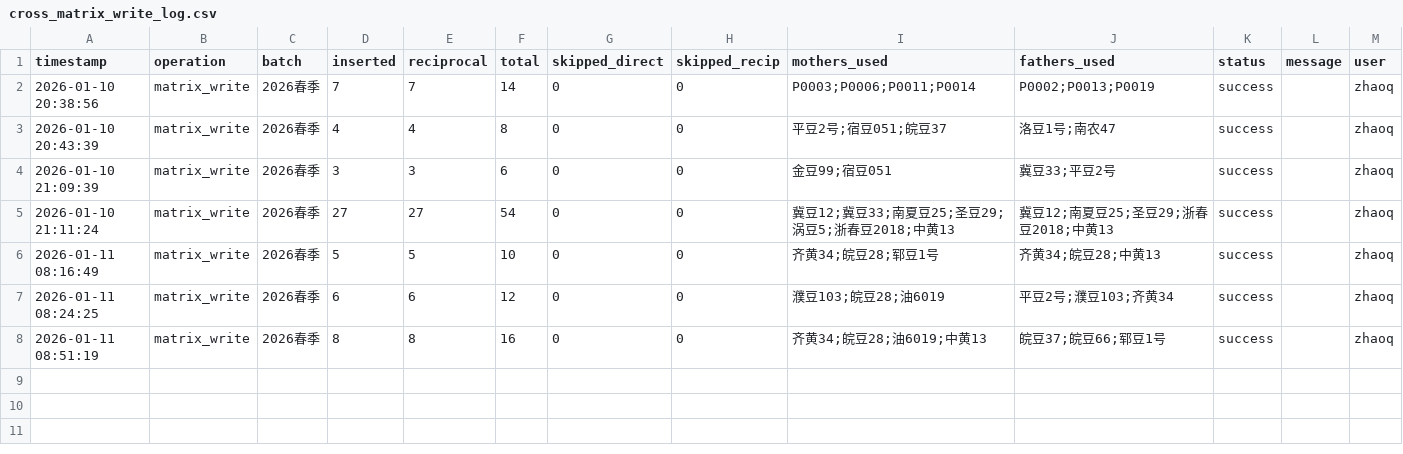
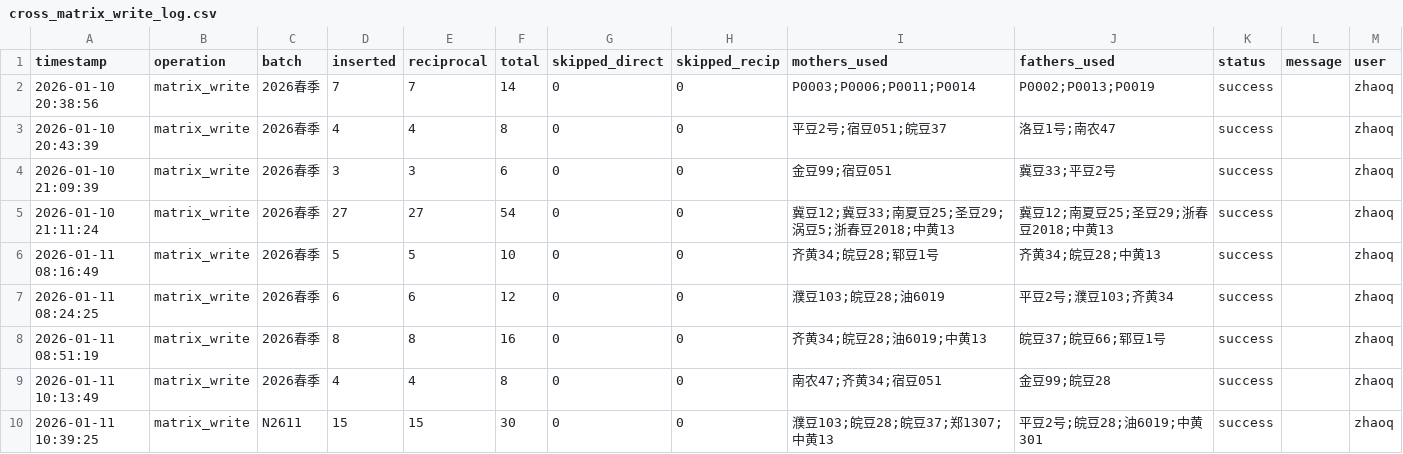
Before and after one commit to shenshenwu5/soy_cross_v2, a CSV file: apps/logs/cross_matrix_write_log.csv, drawn as a sheet.

```diff
--- a/apps/logs/cross_matrix_write_log.csv
+++ b/apps/logs/cross_matrix_write_log.csv
@@ -8 +8,3 @@
 "2026-01-11 08:51:19","matrix_write","2026春季",8,8,16,0,0,"齐黄34;皖豆28;油6019;中黄13","皖豆37;皖豆66;郓豆1号","success","","zhaoq"
+"2026-01-11 10:13:49","matrix_write","2026春季",4,4,8,0,0,"南农47;齐黄34;宿豆051","金豆99;皖豆28","success","","zhaoq"
+"2026-01-11 10:39:25","matrix_write","N2611",15,15,30,0,0,"濮豆103;皖豆28;皖豆37;郑1307;中黄13","平豆2号;皖豆28;油6019;中黄301","success","","zhaoq"
```
Also changed, not shown: 8 other files.
